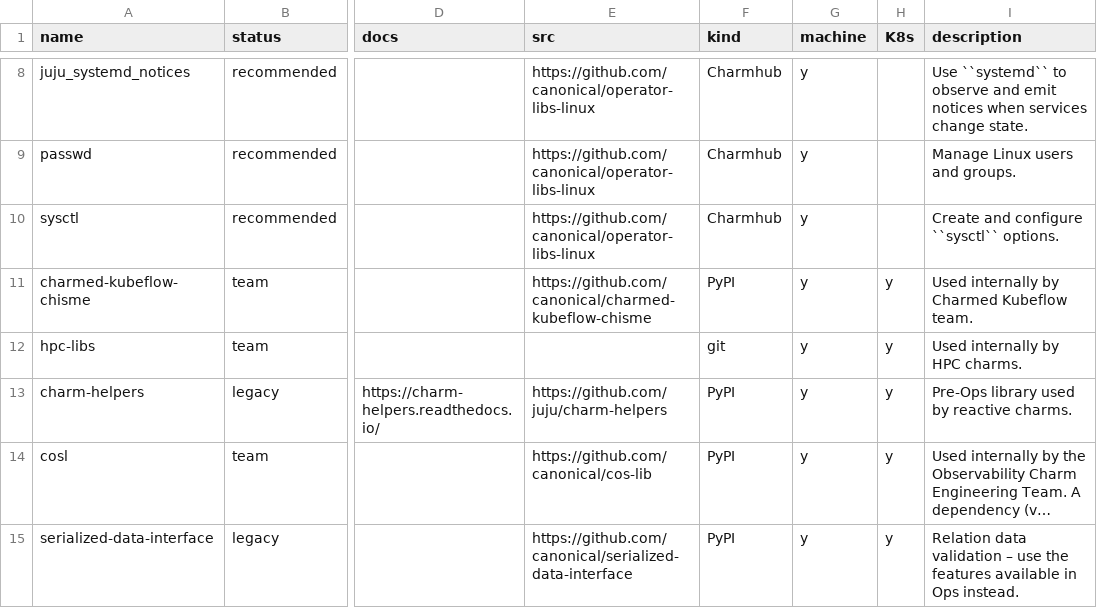
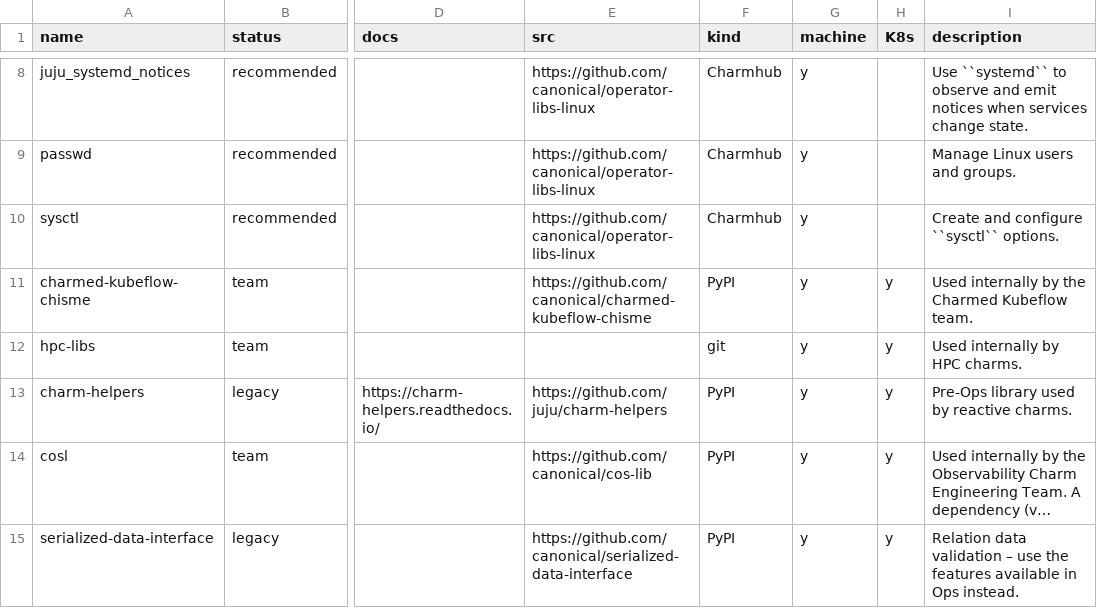
Before and after one commit to james-garner-canonical/charmlibs, a CSV file: _docs/reference/libs-non-rel-raw.csv, drawn as a sheet; only a part is shown, gaps mark what is left out; long unchanged cells end in …; the diff names each change by its address in the sheet, - before the commit and + after, or states it on an @@ line.

Commit message:
docs: add the

```diff
--- a/_docs/reference/libs-non-rel-raw.csv
+++ b/_docs/reference/libs-non-rel-raw.csv
-I11 (description): Used internally by Charmed Kubeflow team.
+I11 (description): Used internally by the Charmed Kubeflow team.
```
